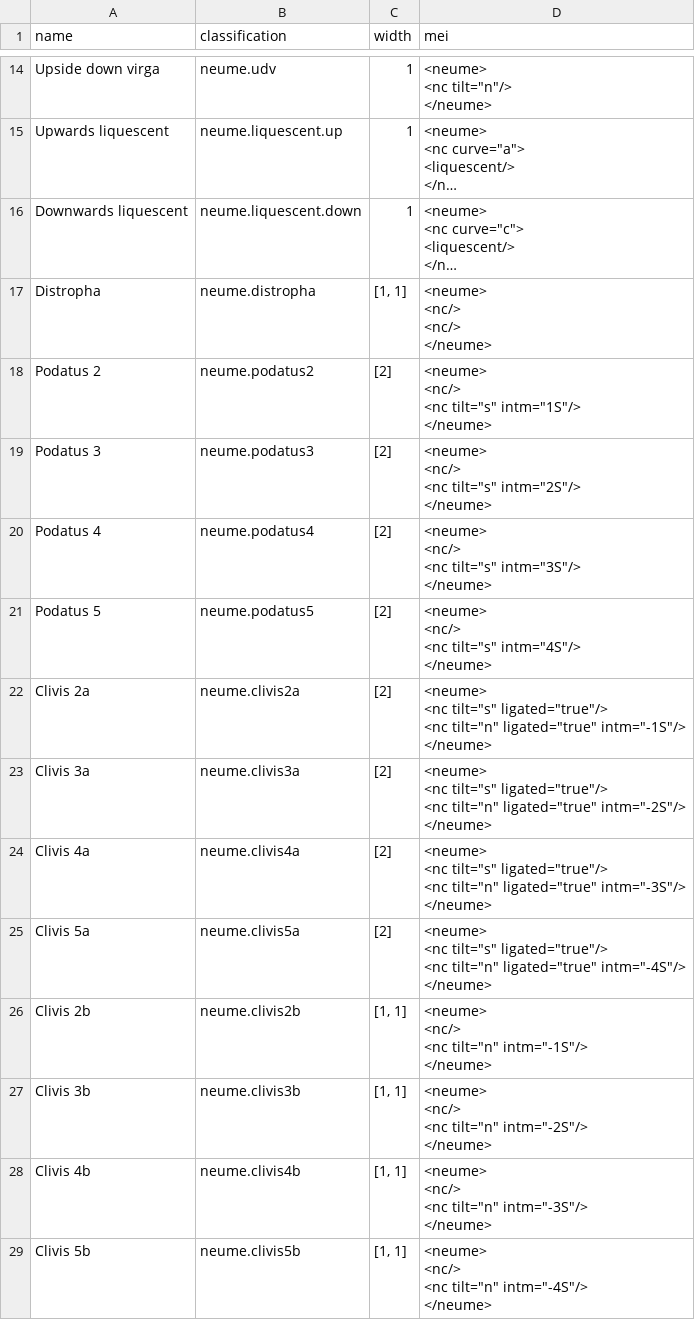
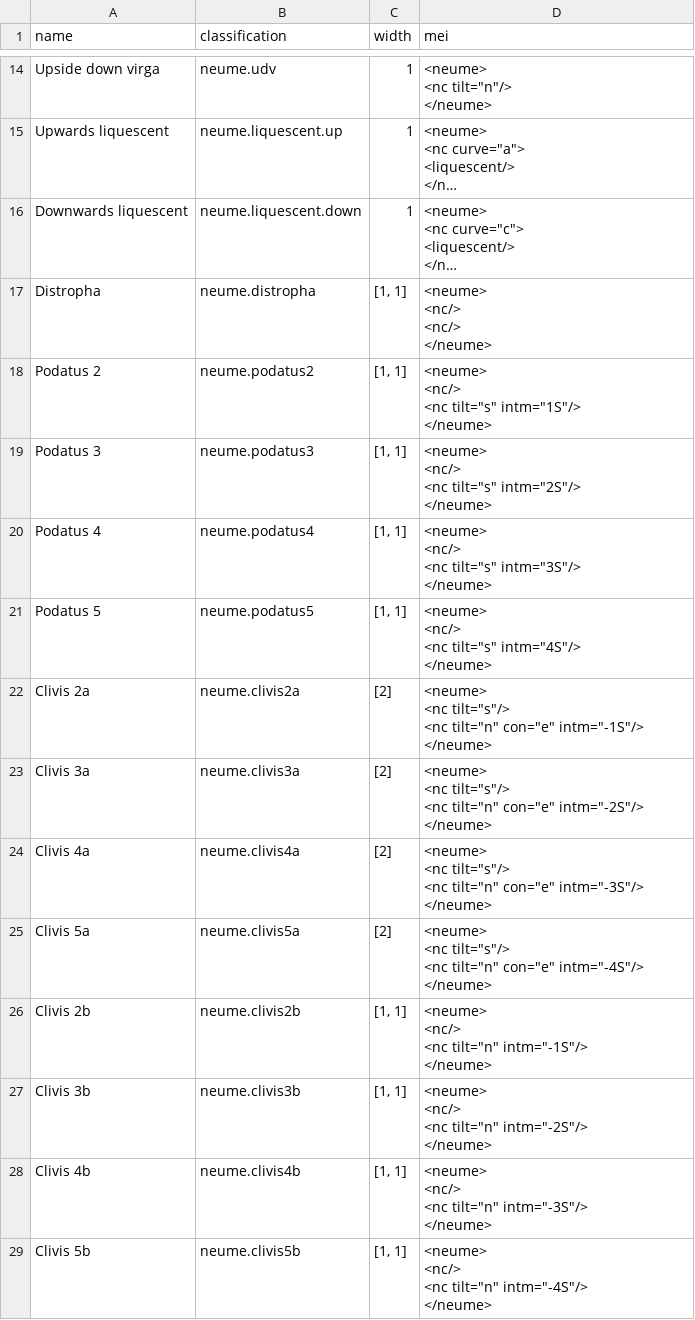
Before and after one commit to DDMAL/mothra, a CSV file: landing-page/scripts/assets/mei_encoding/hufnagel.csv, drawn as a sheet; only a part is shown, gaps mark what is left out; long unchanged cells end in …; the diff covers the shown part only.

Commit message:
fix: replace old mei encoding csv's
Originals and conversation leading to this fix can be found here, inside of issue #310
https://github.com/DDMAL/mothra/issues/310#issuecomment-5688541487

```diff
--- a/landing-page/scripts/assets/mei_encoding/hufnagel.csv
+++ b/landing-page/scripts/assets/mei_encoding/hufnagel.csv
@@ -36,34 +36,34 @@ Distropha,neume.distropha,"[1, 1]","<neume>
 </neume>"
-Podatus 2,neume.podatus2,"[2]","<neume>
-    <nc/>
-    <nc  tilt=""s""  intm=""1S""/>
-</neume>"
-Podatus 3,neume.podatus3,"[2]","<neume>
-    <nc/>
-    <nc  tilt=""s""  intm=""2S""/>
-</neume>"
-Podatus 4,neume.podatus4,"[2]","<neume>
-    <nc/>
-    <nc  tilt=""s""  intm=""3S""/>
-</neume>"
-Podatus 5,neume.podatus5,"[2]","<neume>
-    <nc/>
-    <nc  tilt=""s""  intm=""4S""/>
-</neume>"
-Clivis 2a,neume.clivis2a,"[2]","<neume>
-    <nc tilt=""s"" ligated=""true""/>
-    <nc  tilt=""n"" ligated=""true"" intm=""-1S""/>
-</neume>"
-Clivis 3a,neume.clivis3a,"[2]","<neume>
-    <nc tilt=""s"" ligated=""true""/>
-    <nc  tilt=""n"" ligated=""true"" intm=""-2S""/>
-</neume>"
-Clivis 4a,neume.clivis4a,"[2]","<neume>
-    <nc tilt=""s"" ligated=""true""/>
-    <nc  tilt=""n"" ligated=""true"" intm=""-3S""/>
-</neume>"
-Clivis 5a,neume.clivis5a,"[2]","<neume>
-    <nc tilt=""s"" ligated=""true""/>
-    <nc  tilt=""n"" ligated=""true"" intm=""-4S""/>
-</neume>"
+Podatus 2,neume.podatus2,"[1, 1]","<neume>
+    <nc/>
+    <nc  tilt=""s""  intm=""1S""/>
+</neume>"
+Podatus 3,neume.podatus3,"[1, 1]","<neume>
+    <nc/>
+    <nc  tilt=""s""  intm=""2S""/>
+</neume>"
+Podatus 4,neume.podatus4,"[1, 1]","<neume>
+    <nc/>
+    <nc  tilt=""s""  intm=""3S""/>
+</neume>"
+Podatus 5,neume.podatus5,"[1, 1]","<neume>
+    <nc/>
+    <nc  tilt=""s""  intm=""4S""/>
+</neume>"
+Clivis 2a,neume.clivis2a,[2],"<neume>
+    <nc tilt=""s""/>
+    <nc  tilt=""n"" con=""e"" intm=""-1S""/>
+</neume>"
+Clivis 3a,neume.clivis3a,[2],"<neume>
+    <nc tilt=""s""/>
+    <nc  tilt=""n"" con=""e"" intm=""-2S""/>
+</neume>"
+Clivis 4a,neume.clivis4a,[2],"<neume>
+    <nc tilt=""s""/>
+    <nc  tilt=""n"" con=""e"" intm=""-3S""/>
+</neume>"
+Clivis 5a,neume.clivis5a,[2],"<neume>
+    <nc tilt=""s""/>
+    <nc  tilt=""n"" con=""e"" intm=""-4S""/>
+</neume>"
 Clivis 2b,neume.clivis2b,"[1, 1]","<neume>
```
Also changed, not shown: 8 edited cells elsewhere in this file, landing-page/scripts/assets/mei_encoding/square.csv.
